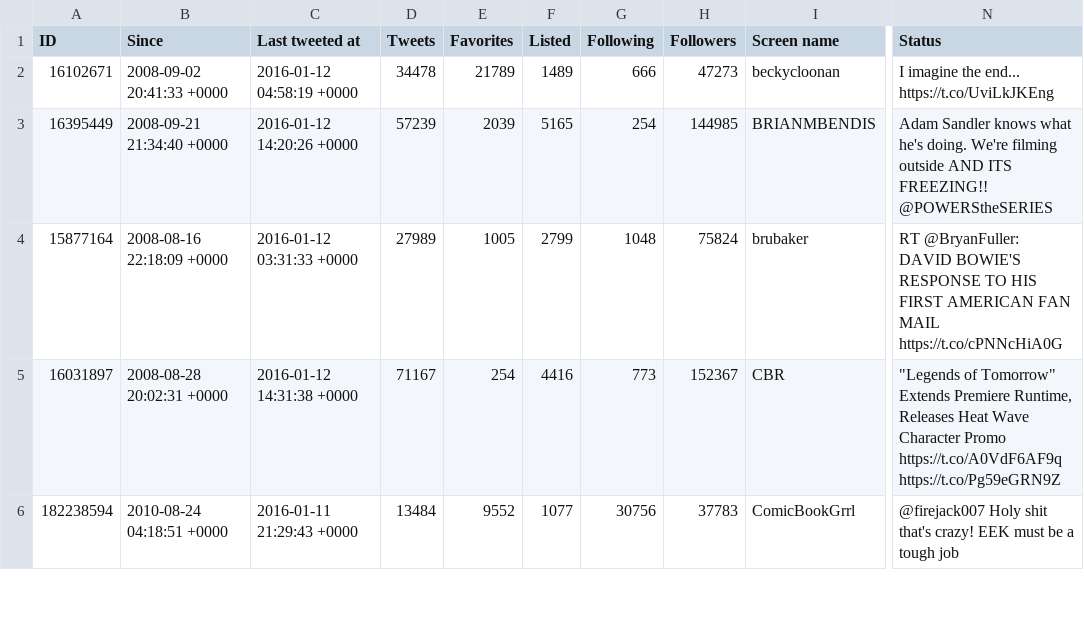
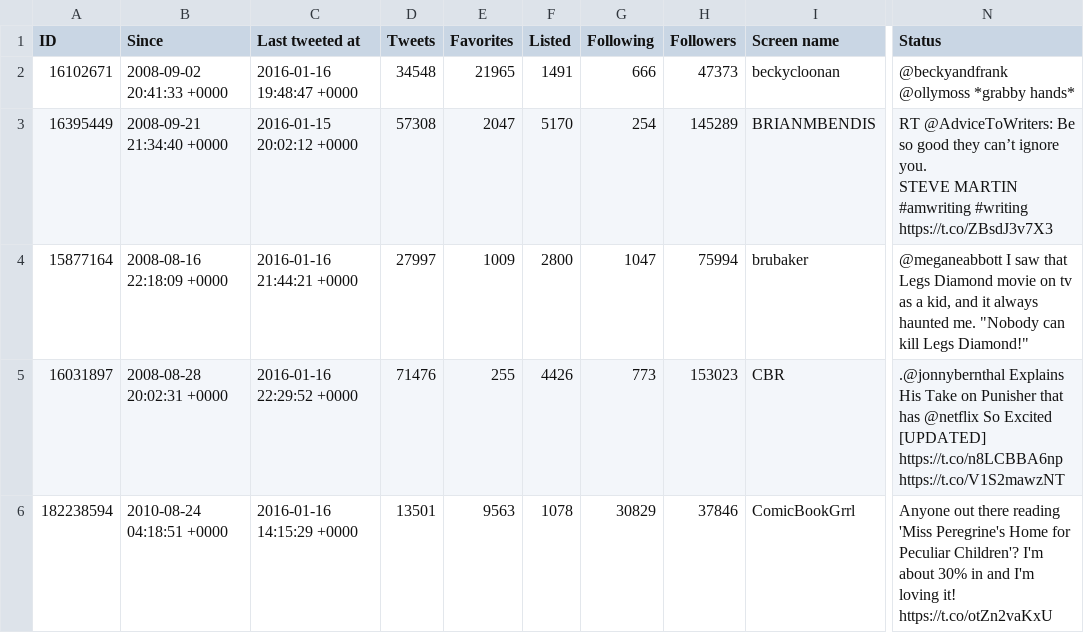
Before and after one commit to myles/backups-twitter, a CSV file: lists/mylesb/comic-book.csv, drawn as a sheet; only a part is shown, gaps mark what is left out; ↵ is a line break in a cell; the diff covers the shown part only; the diff names each change by its address in the sheet, - before the commit and + after, or states it on an @@ line.

```diff
--- a/lists/mylesb/comic-book.csv
+++ b/lists/mylesb/comic-book.csv
-C2 (Last tweeted at): 2016-01-12 04:58:19 +0000
+C2 (Last tweeted at): 2016-01-16 19:48:47 +0000
-D2 (Tweets): 34478
+D2 (Tweets): 34548
-E2 (Favorites): 21789
+E2 (Favorites): 21965
-F2 (Listed): 1489
+F2 (Listed): 1491
-H2 (Followers): 47273
+H2 (Followers): 47373
-N2 (Status): I imagine the end... https://t.co/UviLkJKEng
+N2 (Status): @beckyandfrank @ollymoss *grabby hands*
-C3 (Last tweeted at): 2016-01-12 14:20:26 +0000
+C3 (Last tweeted at): 2016-01-15 20:02:12 +0000
-D3 (Tweets): 57239
+D3 (Tweets): 57308
-E3 (Favorites): 2039
+E3 (Favorites): 2047
-F3 (Listed): 5165
+F3 (Listed): 5170
-H3 (Followers): 144985
+H3 (Followers): 145289
-N3 (Status): Adam Sandler knows what he's doing. We're filming outside AND ITS FREEZING!! @POWERStheSERIES
+N3 (Status): RT @AdviceToWriters: Be so good they can’t ignore you. ↵ STEVE MARTIN ↵ #amwriting #writing https://t.co/ZBsdJ3v7X3
-C4 (Last tweeted at): 2016-01-12 03:31:33 +0000
+C4 (Last tweeted at): 2016-01-16 21:44:21 +0000
-D4 (Tweets): 27989
+D4 (Tweets): 27997
-E4 (Favorites): 1005
+E4 (Favorites): 1009
-F4 (Listed): 2799
+F4 (Listed): 2800
-G4 (Following): 1048
+G4 (Following): 1047
-H4 (Followers): 75824
+H4 (Followers): 75994
-N4 (Status): RT @BryanFuller: DAVID BOWIE'S RESPONSE TO HIS FIRST AMERICAN FAN MAIL https://t.co/cPNNcHiA0G
+N4 (Status): @meganeabbott I saw that Legs Diamond movie on tv as a kid, and it always haunted me. "Nobody can kill Legs Diamond!"
-C5 (Last tweeted at): 2016-01-12 14:31:38 +0000
+C5 (Last tweeted at): 2016-01-16 22:29:52 +0000
-D5 (Tweets): 71167
+D5 (Tweets): 71476
-E5 (Favorites): 254
+E5 (Favorites): 255
-F5 (Listed): 4416
+F5 (Listed): 4426
-H5 (Followers): 152367
+H5 (Followers): 153023
-N5 (Status): "Legends of Tomorrow" Extends Premiere Runtime, Releases Heat Wave Character Promo https://t.co/A0VdF6AF9q https://t.co/Pg59eGRN9Z
+N5 (Status): .@jonnybernthal Explains His Take on Punisher that has @netflix So Excited [UPDATED] https://t.co/n8LCBBA6np https://t.co/V1S2mawzNT
-C6 (Last tweeted at): 2016-01-11 21:29:43 +0000
+C6 (Last tweeted at): 2016-01-16 14:15:29 +0000
-D6 (Tweets): 13484
+D6 (Tweets): 13501
-E6 (Favorites): 9552
+E6 (Favorites): 9563
-F6 (Listed): 1077
+F6 (Listed): 1078
-G6 (Following): 30756
+G6 (Following): 30829
-H6 (Followers): 37783
+H6 (Followers): 37846
-N6 (Status): @firejack007 Holy shit that's crazy! EEK must be a tough job
+N6 (Status): Anyone out there reading 'Miss Peregrine's Home for Peculiar Children'? I'm about 30% in and I'm loving it! https://t.co/otZn2vaKxU
```
Also changed, not shown: 113 edited cells elsewhere in this file, followers.csv, followings.csv, 24 other files.
